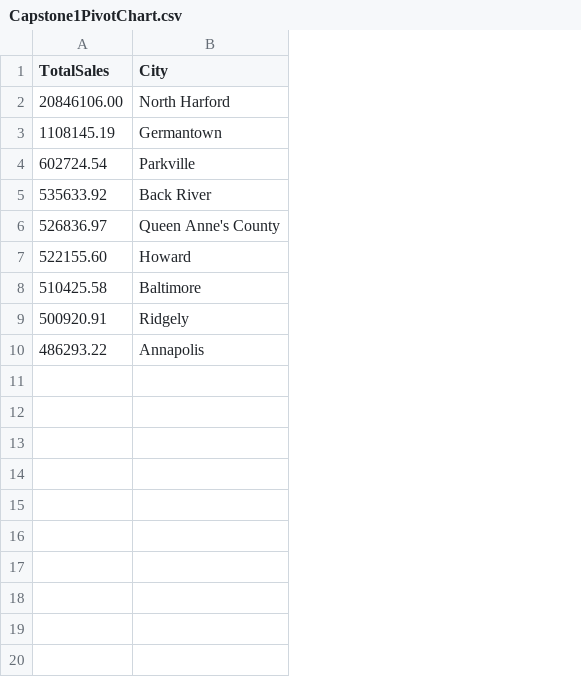
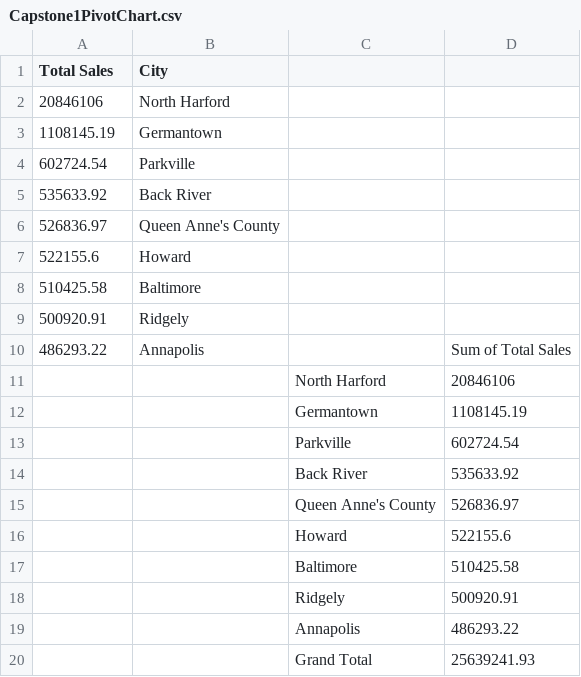
Before and after one commit to JGoodeyearup/Capstone_1, a CSV file: Capstone1PivotChart.csv, drawn as a sheet; the diff names each change by its address in the sheet, - before the commit and + after, or states it on an @@ line.

```diff
--- a/Capstone1PivotChart.csv
+++ b/Capstone1PivotChart.csv
+column C, empty
+column D, row 10: Sum of Total Sales
-A1: TotalSales
+A1: Total Sales
-A2 (Total Sales): 20846106.00
+A2 (Total Sales): 20846106
-A7 (Total Sales): 522155.60
+A7 (Total Sales): 522155.6
+row 11:  |  | North Harford | 20846106
+row 12:  |  | Germantown | 1108145.19
+row 13:  |  | Parkville | 602724.54
+row 14:  |  | Back River | 535633.92
+row 15:  |  | Queen Anne's County | 526836.97
+row 16:  |  | Howard | 522155.6
+row 17:  |  | Baltimore | 510425.58
+row 18:  |  | Ridgely | 500920.91
+row 19:  |  | Annapolis | 486293.22
+row 20:  |  | Grand Total | 25639241.93
```
Also changed, not shown: Ex4C_order_sample.csv.
